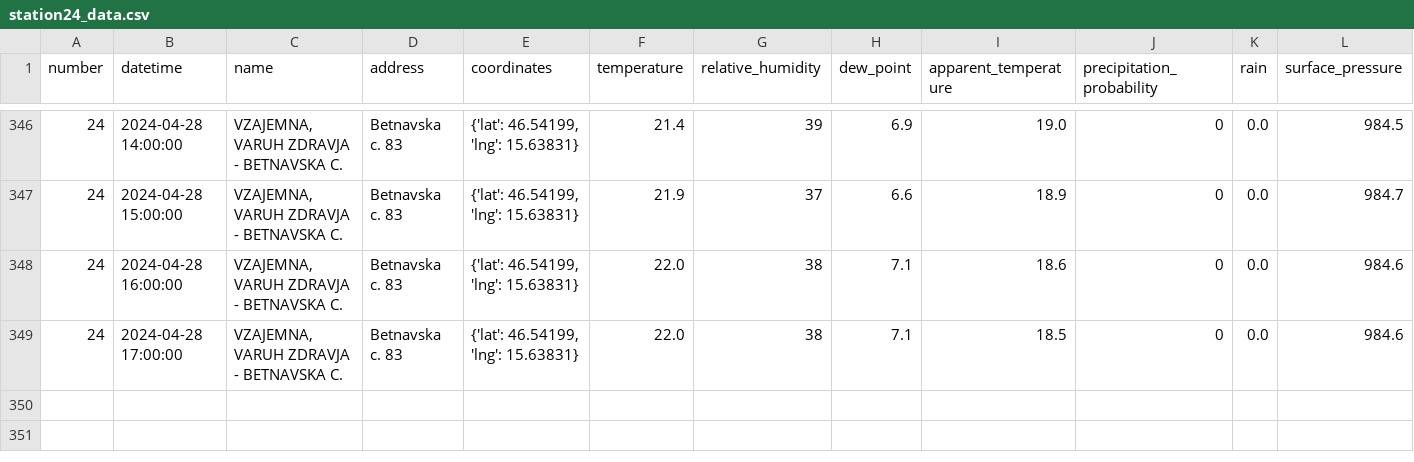
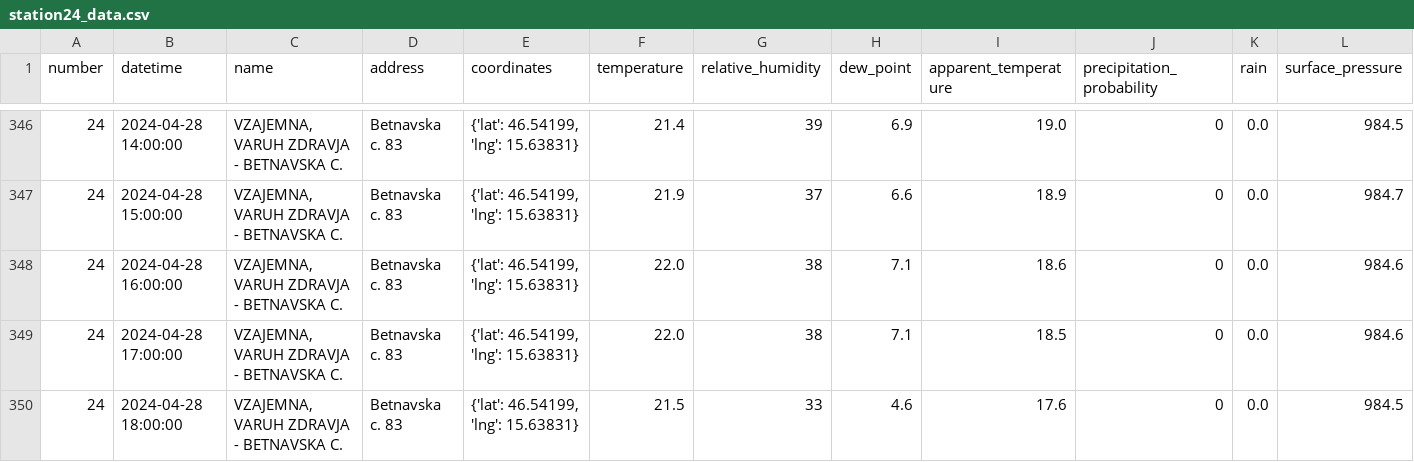
Before and after one commit to ChiefPatrik/mBikePredictions, a CSV file: data/processed/station24_data.csv, drawn as a sheet; only a part is shown, gaps mark what is left out; rows hold the shown columns only; the diff names each change by its address in the sheet, - before the commit and + after, or states it on an @@ line.

```diff
--- a/data/processed/station24_data.csv
+++ b/data/processed/station24_data.csv
+row 350: 24 | 2024-04-28 18:00:00 | VZAJEMNA, VARUH ZDRAVJA - BETNAVSKA C. | Betnavska c. 83 | {'lat': 46.54199, 'lng': 15.63831} | 21.5 | 33 | 4.6 | 17.6 | 0 | 0.0 | 984.5
```
Also changed, not shown: data/processed/station13_data.csv, data/processed/station15_data.csv, 28 other files.
